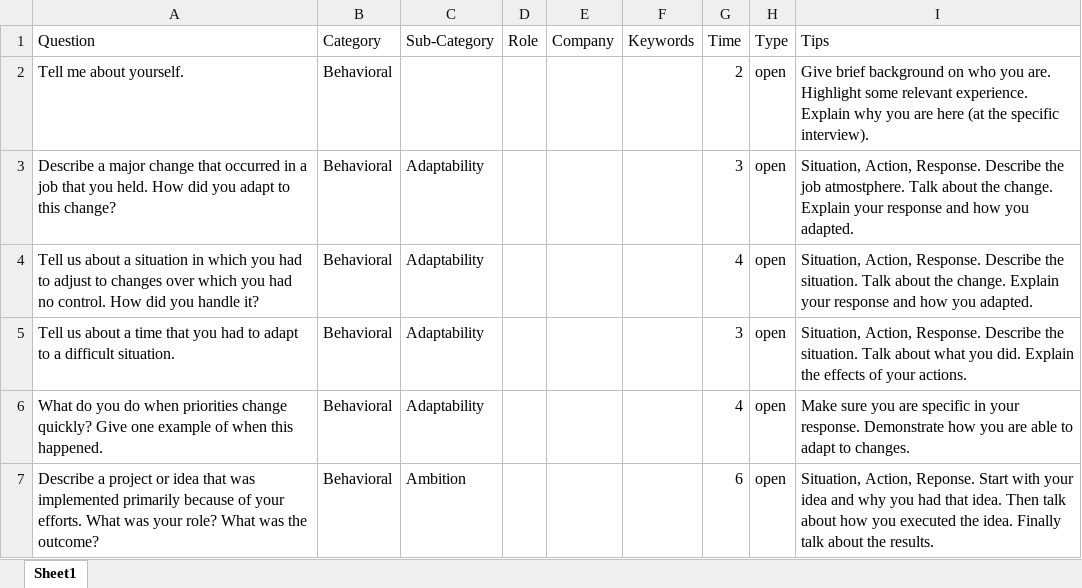
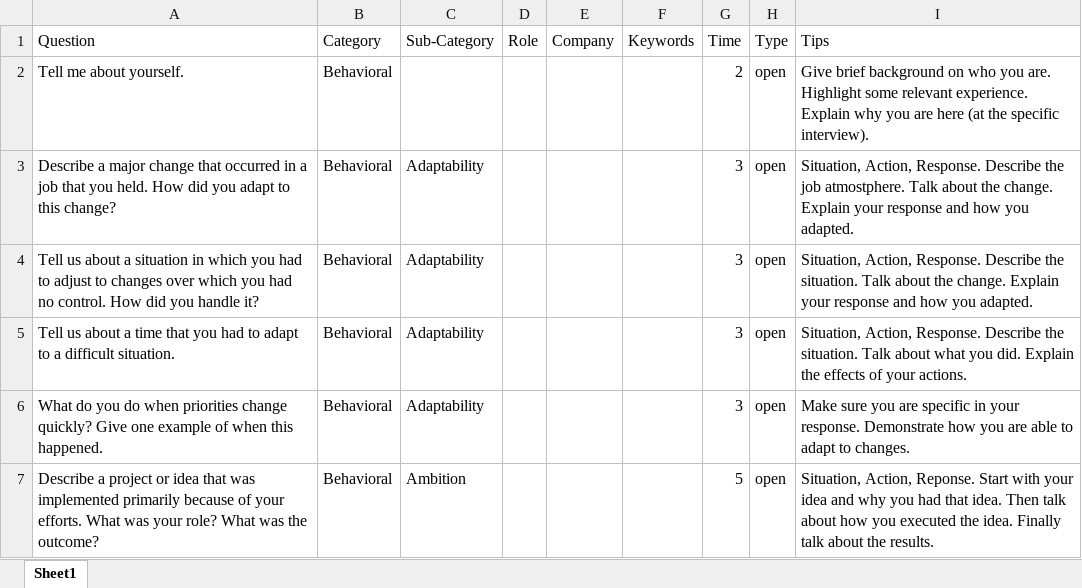
Before and after one commit to tara-raj/AsyncTalent, an Excel workbook: pages/upload_select/QuestionBank.xlsx, sheet Sheet1, drawn as a sheet; values as stored, in another font and other column widths than the file's, no borders; the diff names each change by its address in the sheet, - before the commit and + after, or states it on an @@ line.

Commit message:
New Q's and Debrief Screen
Quiz directions and new questions

```diff
--- a/pages/upload_select/QuestionBank.xlsx (sheet Sheet1)
+++ b/pages/upload_select/QuestionBank.xlsx (sheet Sheet1)
-G4 (Time): 4
+G4 (Time): 3
-G6 (Time): 4
+G6 (Time): 3
-G7 (Time): 6
+G7 (Time): 5
```
Also changed, not shown: 4 other files.
